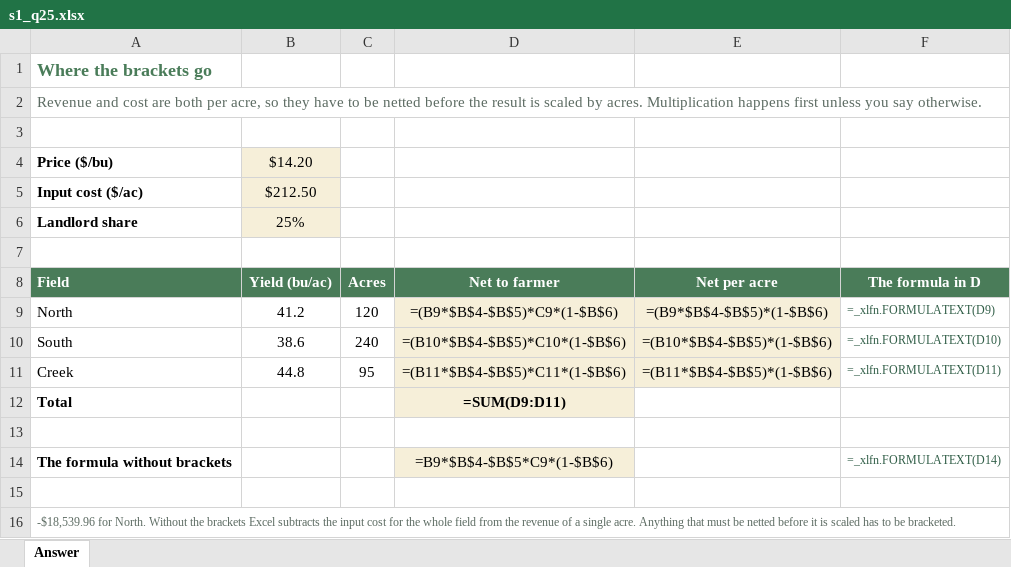
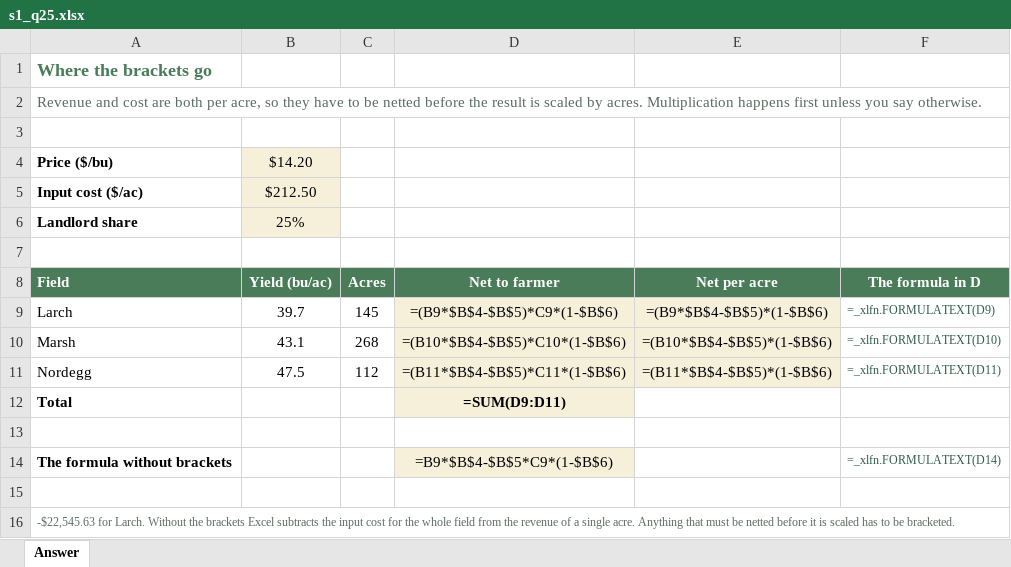
Before and after one commit to peterJslade/arec261-textbook, an Excel workbook: practice/answers/s1_q25.xlsx, sheet Answer, drawn as a sheet; values as stored, in another font and other column widths than the file's, no borders; formulas without a stored value are shown as written; the diff names each change by its address in the sheet, - before the commit and + after, or states it on an @@ line.

```diff
--- a/practice/answers/s1_q25.xlsx (sheet Answer)
+++ b/practice/answers/s1_q25.xlsx (sheet Answer)
-A9 (Field): North
+A9 (Field): Larch
-B9 (Yield (bu/ac)): 41.2
+B9 (Yield (bu/ac)): 39.7
-C9 (Acres): 120
+C9 (Acres): 145
-A10 (Field): South
+A10 (Field): Marsh
-B10 (Yield (bu/ac)): 38.6
+B10 (Yield (bu/ac)): 43.1
-C10 (Acres): 240
+C10 (Acres): 268
-A11 (Field): Creek
+A11 (Field): Nordegg
-B11 (Yield (bu/ac)): 44.8
+B11 (Yield (bu/ac)): 47.5
-C11 (Acres): 95
+C11 (Acres): 112
-A16 (Field): -$18,539.96 for North. Without the…
+A16 (Field): -$22,545.63 for Larch. Without the…
```
Also changed, not shown: practice/answers/s1_q06.xlsx, practice/answers/s1_q07.xlsx, 24 other files.
